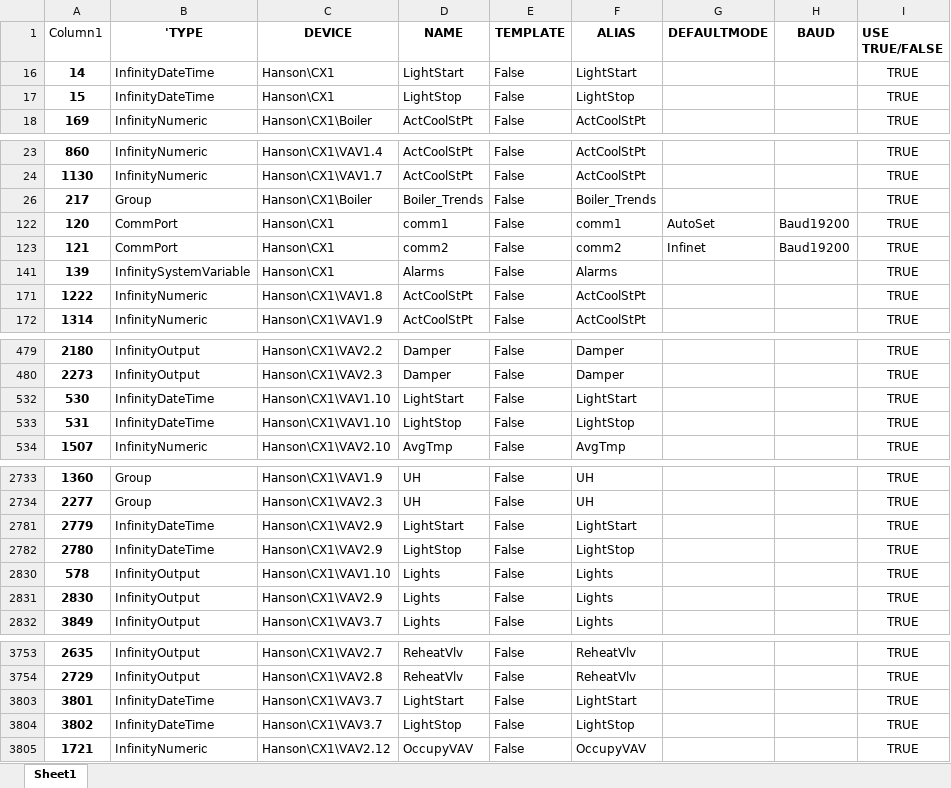
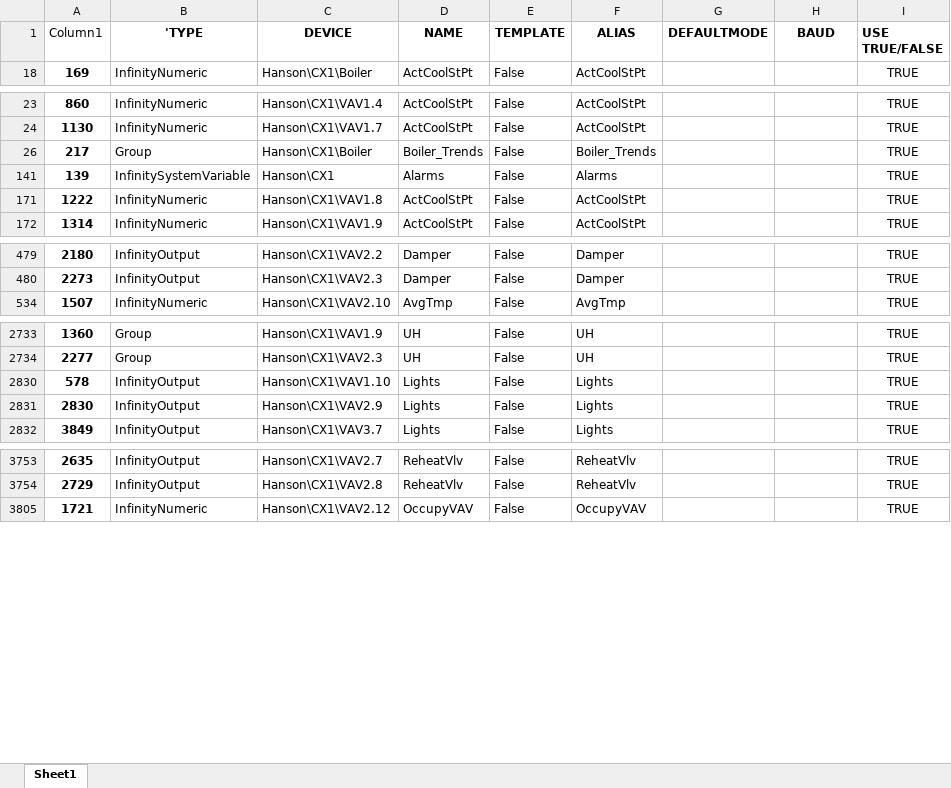
Before and after one commit to mschrader15/hanson-bas, an Excel workbook: assets/pointListCX1.xlsx, sheet Sheet1, drawn as a sheet; only a part is shown, gaps mark what is left out; values as stored, in another font and other column widths than the file's, no borders; table styles not drawn; the diff covers the shown part only; the diff names each change by its address in the sheet, - before the commit and + after, or states it on an @@ line.

Commit message:
bas_functions/CX1_new/ contains the newly generated infinity functions

```diff
--- a/assets/pointListCX1.xlsx (sheet Sheet1)
+++ b/assets/pointListCX1.xlsx (sheet Sheet1)
-row 16: 14 | InfinityDateTime | Hanson\CX1 | LightStart | False | LightStart |  |  | TRUE
-row 17: 15 | InfinityDateTime | Hanson\CX1 | LightStop | False | LightStop |  |  | TRUE
-row 122: 120 | CommPort | Hanson\CX1 | comm1 | False | comm1 | AutoSet | Baud19200 | TRUE
-row 123: 121 | CommPort | Hanson\CX1 | comm2 | False | comm2 | Infinet | Baud19200 | TRUE
-row 532: 530 | InfinityDateTime | Hanson\CX1\VAV1.10 | LightStart | False | LightStart |  |  | TRUE
-row 533: 531 | InfinityDateTime | Hanson\CX1\VAV1.10 | LightStop | False | LightStop |  |  | TRUE
-row 2781: 2779 | InfinityDateTime | Hanson\CX1\VAV2.9 | LightStart | False | LightStart |  |  | TRUE
-row 2782: 2780 | InfinityDateTime | Hanson\CX1\VAV2.9 | LightStop | False | LightStop |  |  | TRUE
-row 3803: 3801 | InfinityDateTime | Hanson\CX1\VAV3.7 | LightStart | False | LightStart |  |  | TRUE
-row 3804: 3802 | InfinityDateTime | Hanson\CX1\VAV3.7 | LightStop | False | LightStop |  |  | TRUE
```
Also changed, not shown: 2 removed rows elsewhere in this sheet, hidden cells, 57 other files.
